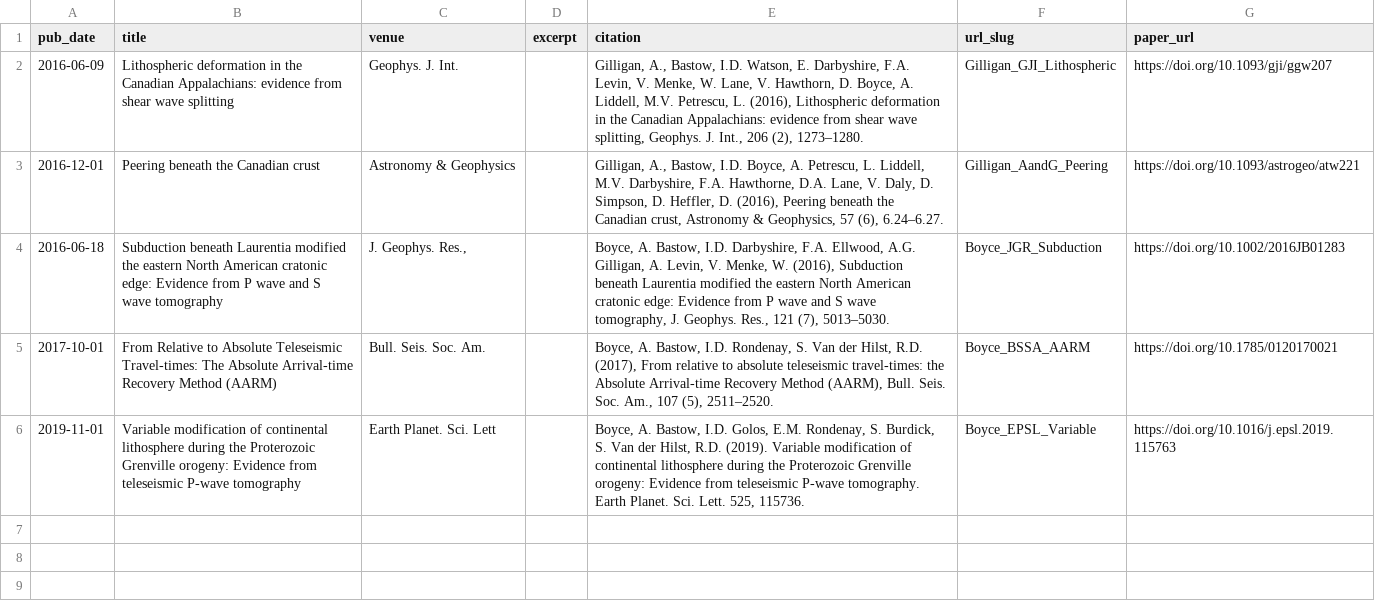
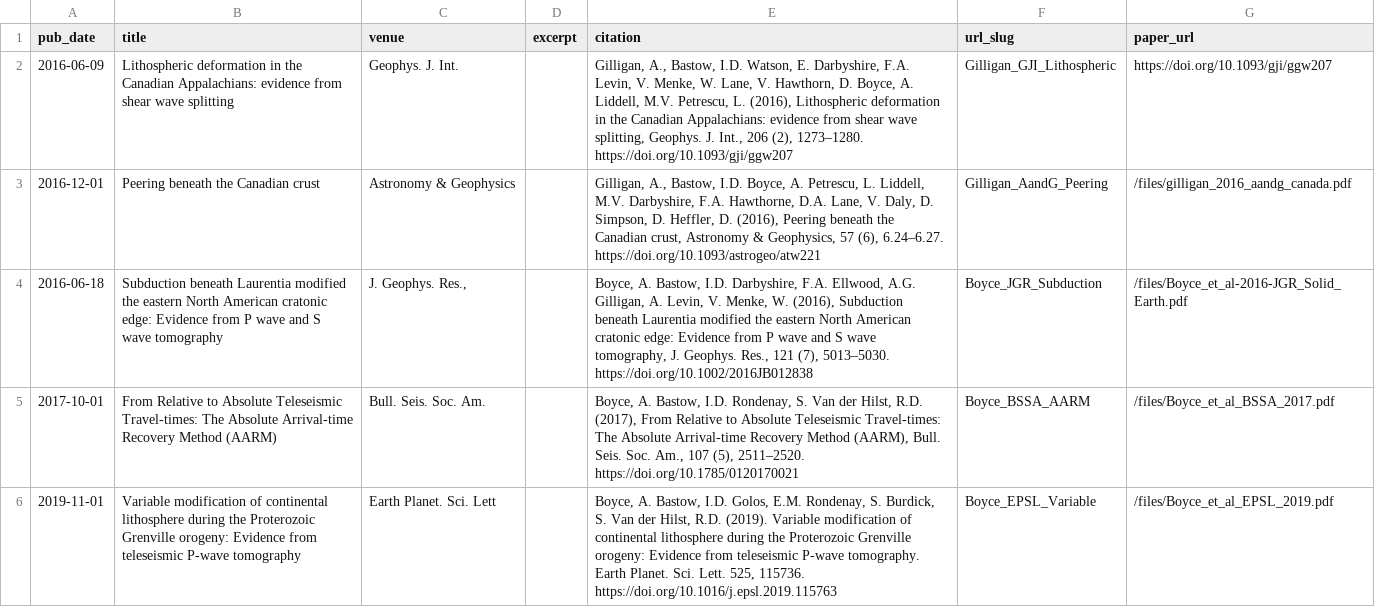
Before and after one commit to alistairboyce11/alistairboyce11.github.io, a CSV file: markdown_generator/publications.csv, drawn as a sheet.

```diff
--- a/markdown_generator/publications.csv
+++ b/markdown_generator/publications.csv
@@ -1,6 +1,6 @@
 pub_date,title,venue,excerpt,citation,url_slug,paper_url
-2016-06-09,Lithospheric deformation in the Canadian Appalachians: evidence from shear wave splitting,Geophys. J. Int.,,"Gilligan, A., Bastow, I.D. Watson, E. Darbyshire, F.A. Levin, V. Menke, W. Lane, V. Hawthorn, D. Boyce, A. Liddell, M.V. Petrescu, L. (2016), Lithospheric deformation in the Canadian Appalachians: evidence from shear wave splitting, Geophys. J. Int., 206 (2), 1273–1280.",Gilligan_GJI_Lithospheric,https://doi.org/10.1093/gji/ggw207
-2016-12-01,Peering beneath the Canadian crust,Astronomy & Geophysics,,"Gilligan, A., Bastow, I.D. Boyce, A. Petrescu, L. Liddell, M.V. Darbyshire, F.A. Hawthorne, D.A. Lane, V. Daly, D. Simpson, D. Heffler, D. (2016), Peering beneath the Canadian crust, Astronomy & Geophysics, 57 (6), 6.24–6.27.",Gilligan_AandG_Peering,https://doi.org/10.1093/astrogeo/atw221
-2016-06-18,Subduction beneath Laurentia modified the eastern North American cratonic edge: Evidence from P wave and S wave tomography,"J. Geophys. Res.,",,"Boyce, A. Bastow, I.D. Darbyshire, F.A. Ellwood, A.G. Gilligan, A. Levin, V. Menke, W. (2016), Subduction beneath Laurentia modified the eastern North American cratonic edge: Evidence from P wave and S wave tomography, J. Geophys. Res., 121 (7), 5013–5030.",Boyce_JGR_Subduction,https://doi.org/10.1002/2016JB01283
-2017-10-01,From Relative to Absolute Teleseismic Travel-times: The Absolute Arrival-time Recovery Method (AARM),Bull. Seis. Soc. Am.,,"Boyce, A. Bastow, I.D. Rondenay, S. Van der Hilst, R.D. (2017), From relative to absolute teleseismic travel-times: the Absolute Arrival-time Recovery Method (AARM), Bull. Seis. Soc. Am., 107 (5), 2511–2520.",Boyce_BSSA_AARM,https://doi.org/10.1785/0120170021
-2019-11-01,Variable modification of continental lithosphere during the Proterozoic Grenville orogeny: Evidence from teleseismic P-wave tomography,Earth Planet. Sci. Lett,,"Boyce, A. Bastow, I.D. Golos, E.M. Rondenay, S. Burdick, S. Van der Hilst, R.D. (2019). Variable modification of continental lithosphere during the Proterozoic Grenville orogeny: Evidence from teleseismic P-wave tomography. Earth Planet. Sci. Lett. 525, 115736.",Boyce_EPSL_Variable,https://doi.org/10.1016/j.epsl.2019.115763
+2016-06-09,Lithospheric deformation in the Canadian Appalachians: evidence from shear wave splitting,Geophys. J. Int.,,"Gilligan, A., Bastow, I.D. Watson, E. Darbyshire, F.A. Levin, V. Menke, W. Lane, V. Hawthorn, D. Boyce, A. Liddell, M.V. Petrescu, L. (2016), Lithospheric deformation in the Canadian Appalachians: evidence from shear wave splitting, Geophys. J. Int., 206 (2), 1273–1280. https://doi.org/10.1093/gji/ggw207",Gilligan_GJI_Lithospheric,https://doi.org/10.1093/gji/ggw207
+2016-12-01,Peering beneath the Canadian crust,Astronomy & Geophysics,,"Gilligan, A., Bastow, I.D. Boyce, A. Petrescu, L. Liddell, M.V. Darbyshire, F.A. Hawthorne, D.A. Lane, V. Daly, D. Simpson, D. Heffler, D. (2016), Peering beneath the Canadian crust, Astronomy & Geophysics, 57 (6), 6.24–6.27. https://doi.org/10.1093/astrogeo/atw221",Gilligan_AandG_Peering,/files/gilligan_2016_aandg_canada.pdf
+2016-06-18,Subduction beneath Laurentia modified the eastern North American cratonic edge: Evidence from P wave and S wave tomography,"J. Geophys. Res.,",,"Boyce, A. Bastow, I.D. Darbyshire, F.A. Ellwood, A.G. Gilligan, A. Levin, V. Menke, W. (2016), Subduction beneath Laurentia modified the eastern North American cratonic edge: Evidence from P wave and S wave tomography, J. Geophys. Res., 121 (7), 5013–5030. https://doi.org/10.1002/2016JB012838",Boyce_JGR_Subduction,/files/Boyce_et_al-2016-JGR_Solid_Earth.pdf
+2017-10-01,From Relative to Absolute Teleseismic Travel-times: The Absolute Arrival-time Recovery Method (AARM),Bull. Seis. Soc. Am.,,"Boyce, A. Bastow, I.D. Rondenay, S. Van der Hilst, R.D. (2017), From Relative to Absolute Teleseismic Travel-times: The Absolute Arrival-time Recovery Method (AARM), Bull. Seis. Soc. Am., 107 (5), 2511–2520. https://doi.org/10.1785/0120170021",Boyce_BSSA_AARM,/files/Boyce_et_al_BSSA_2017.pdf
+2019-11-01,Variable modification of continental lithosphere during the Proterozoic Grenville orogeny: Evidence from teleseismic P-wave tomography,Earth Planet. Sci. Lett,,"Boyce, A. Bastow, I.D. Golos, E.M. Rondenay, S. Burdick, S. Van der Hilst, R.D. (2019). Variable modification of continental lithosphere during the Proterozoic Grenville orogeny: Evidence from teleseismic P-wave tomography. Earth Planet. Sci. Lett. 525, 115736. https://doi.org/10.1016/j.epsl.2019.115763",Boyce_EPSL_Variable,/files/Boyce_et_al_EPSL_2019.pdf
```
Also changed, not shown: 7 other files.
